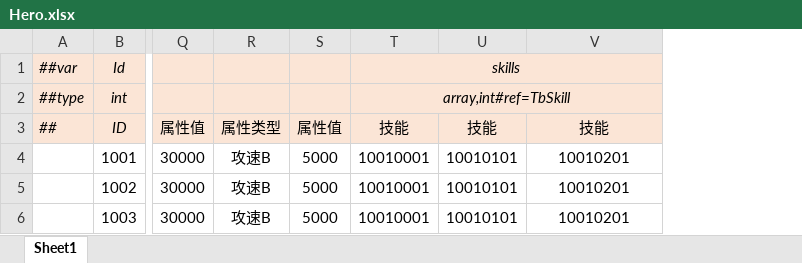
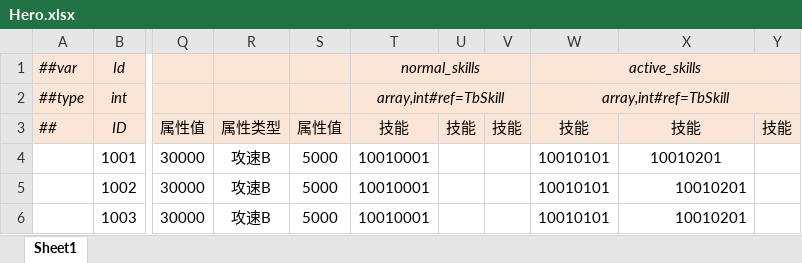
Before and after one commit to alsostone/com.stone.et8, an Excel workbook: Unity/Assets/Config/Excel/Datas/Unit/Hero.xlsx, sheet Sheet1, drawn as a sheet; only a part is shown, gaps mark what is left out; values as stored, in another font and other column widths than the file's, no borders; removed rows and columns are numbered as before the commit, all else as after; the diff names each change by its address in the sheet, - before the commit and + after, or states it on an @@ line.

```diff
--- a/Unity/Assets/Config/Excel/Datas/Unit/Hero.xlsx (sheet Sheet1)
+++ b/Unity/Assets/Config/Excel/Datas/Unit/Hero.xlsx (sheet Sheet1)
+column U, row 3: 技能
+column V, row 3: 技能
+column Y, row 3: 技能
-T1: skills
+T1: normal_skills
-T1:V1 merged
+T1:V1 merged
-W1: (empty)
+W1: active_skills
+W1:Y1 merged
-T2:V2 merged
+T2:V2 merged
-W2: (empty)
+W2: array,int#ref=TbSkill
+W2:Y2 merged
-X5:X6 alignment: center
+X5:X6 alignment: right
```
Also changed, not shown: Unity/Assets/Config/Excel/Datas/Stage.xlsx, 30 other files.
